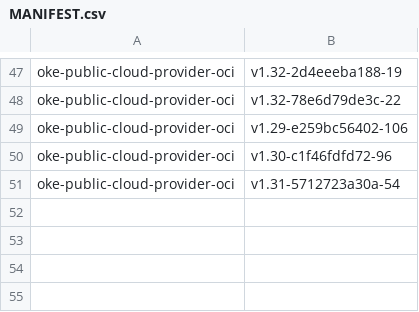
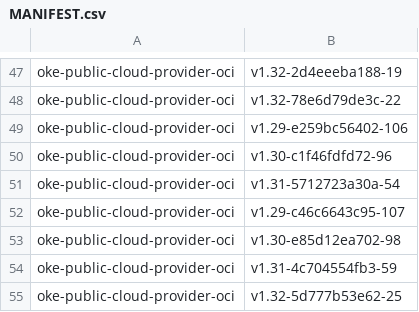
Before and after one commit to AkarshES/oci-cloud-controller-manager, a CSV file: MANIFEST.csv, drawn as a sheet; only a part is shown, gaps mark what is left out.

```diff
--- a/MANIFEST.csv
+++ b/MANIFEST.csv
@@ -51 +51,5 @@ oke-public-cloud-provider-oci                     , v1.30-c1f46fdfd72-96
 oke-public-cloud-provider-oci                     , v1.31-5712723a30a-54
+oke-public-cloud-provider-oci                     , v1.29-c46c6643c95-107
+oke-public-cloud-provider-oci                     , v1.30-e85d12ea702-98
+oke-public-cloud-provider-oci                     , v1.31-4c704554fb3-59
+oke-public-cloud-provider-oci                     , v1.32-5d777b53e62-25
```
Also changed, not shown: 4 other files.
